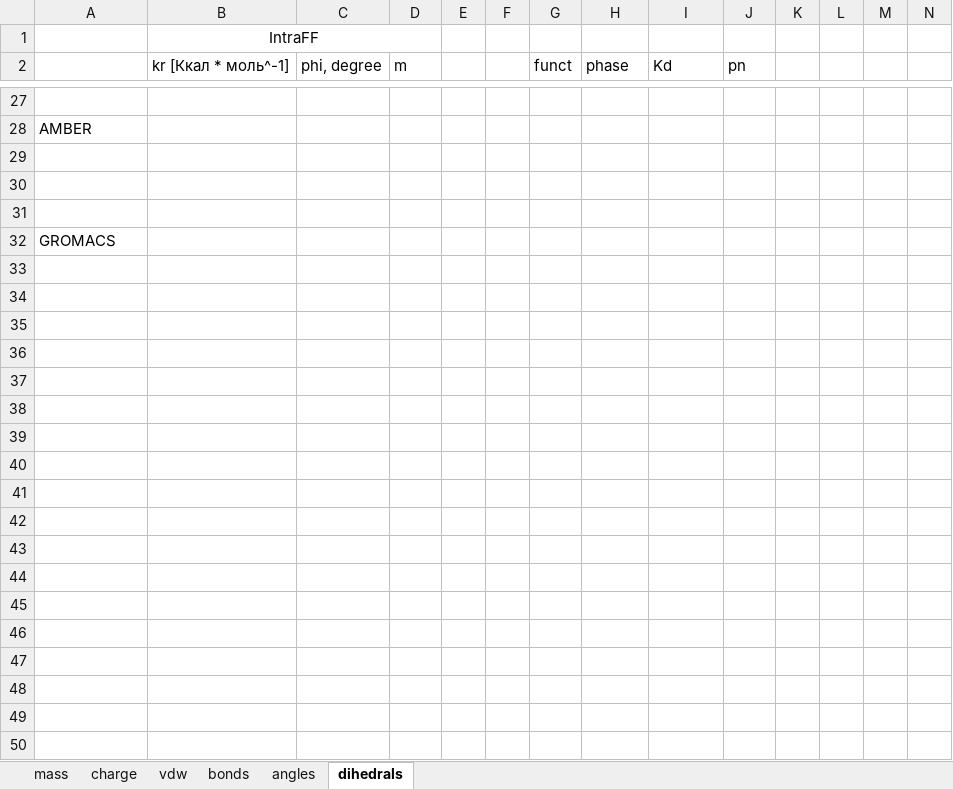
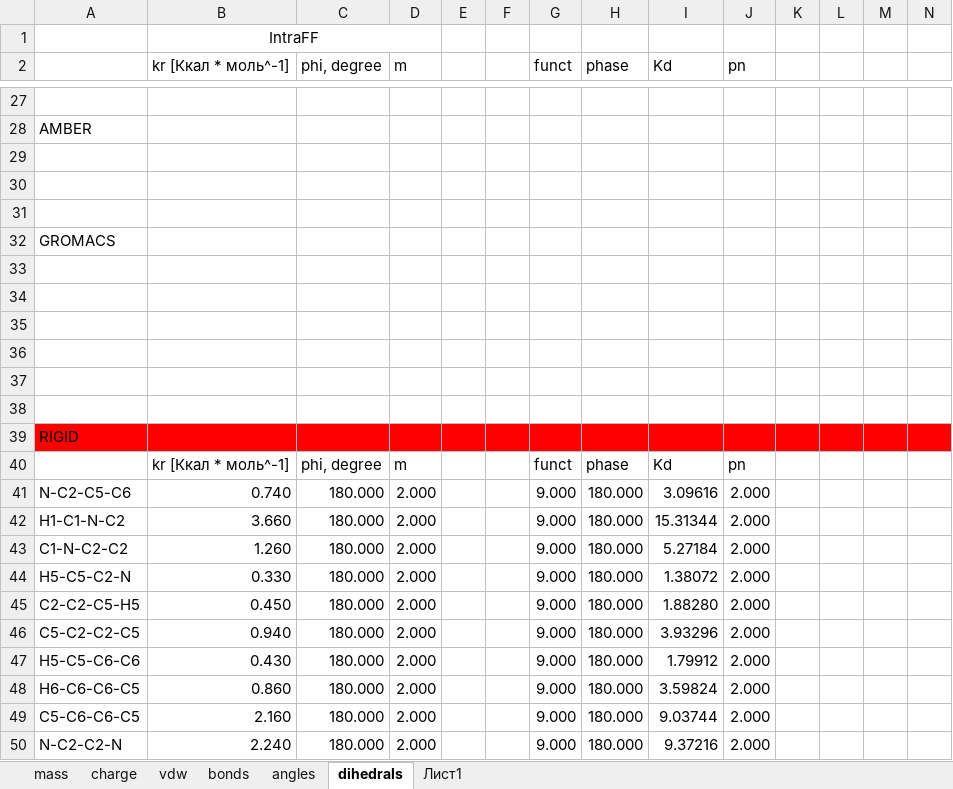
Before and after one commit to sc-enigma/MD_ZIF7_TEMPO, an Excel workbook: system/__prepare/Params.xlsx, sheet dihedrals, drawn as a sheet; only a part is shown, gaps mark what is left out; values as stored, in another font and other column widths than the file's, no borders; charts and pictures not drawn; the diff covers the shown part only; the diff names each change by its address in the sheet, - before the commit and + after, or states it on an @@ line.

```diff
--- a/system/__prepare/Params.xlsx (sheet dihedrals)
+++ b/system/__prepare/Params.xlsx (sheet dihedrals)
+sheet tab: Лист1
+row 33: (empty)
+row 34: (empty)
+row 35: (empty)
+row 36: (empty)
+row 37: (empty)
+row 38: (empty)
+row 39: RIGID
+row 40:  | kr [Ккал * моль^-1] | phi, degree | m |  |  | funct | phase | Kd | pn
+row 41: N-C2-C5-C6 | 0.740 | 180.000 | 2.000 |  |  | 9.000 | 180.000 | 3.09616 | 2.000
+row 42: H1-C1-N-C2 | 3.660 | 180.000 | 2.000 |  |  | 9.000 | 180.000 | 15.31344 | 2.000
+row 43: C1-N-C2-C2 | 1.260 | 180.000 | 2.000 |  |  | 9.000 | 180.000 | 5.27184 | 2.000
+row 44: H5-C5-C2-N | 0.330 | 180.000 | 2.000 |  |  | 9.000 | 180.000 | 1.38072 | 2.000
+row 45: C2-C2-C5-H5 | 0.450 | 180.000 | 2.000 |  |  | 9.000 | 180.000 | 1.88280 | 2.000
+row 46: C5-C2-C2-C5 | 0.940 | 180.000 | 2.000 |  |  | 9.000 | 180.000 | 3.93296 | 2.000
+row 47: H5-C5-C6-C6 | 0.430 | 180.000 | 2.000 |  |  | 9.000 | 180.000 | 1.79912 | 2.000
+row 48: H6-C6-C6-C5 | 0.860 | 180.000 | 2.000 |  |  | 9.000 | 180.000 | 3.59824 | 2.000
+row 49: C5-C6-C6-C5 | 2.160 | 180.000 | 2.000 |  |  | 9.000 | 180.000 | 9.03744 | 2.000
+row 50: N-C2-C2-N | 2.240 | 180.000 | 2.000 |  |  | 9.000 | 180.000 | 9.37216 | 2.000
```
Also changed, not shown: 10 added rows elsewhere in this sheet, sheet angles, 21 other files.
